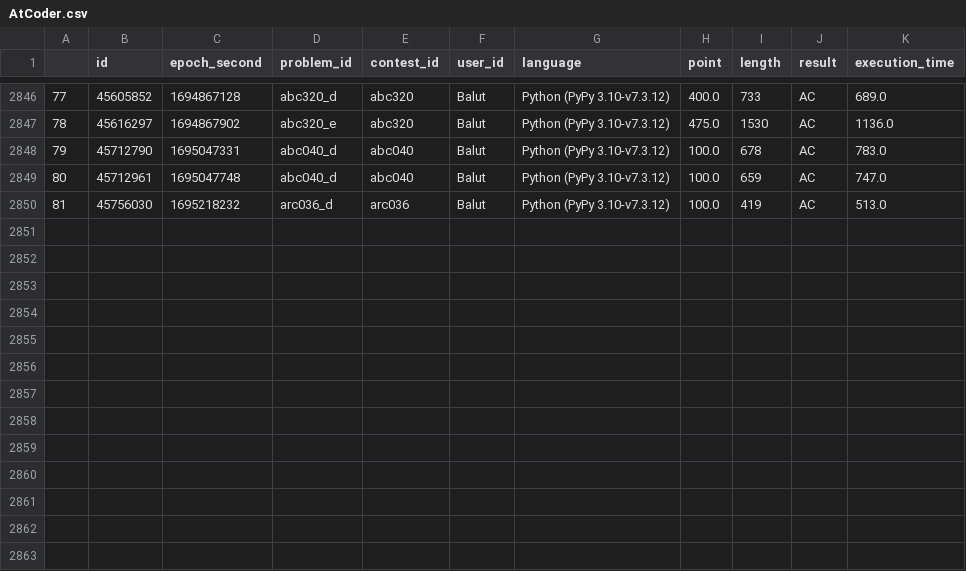
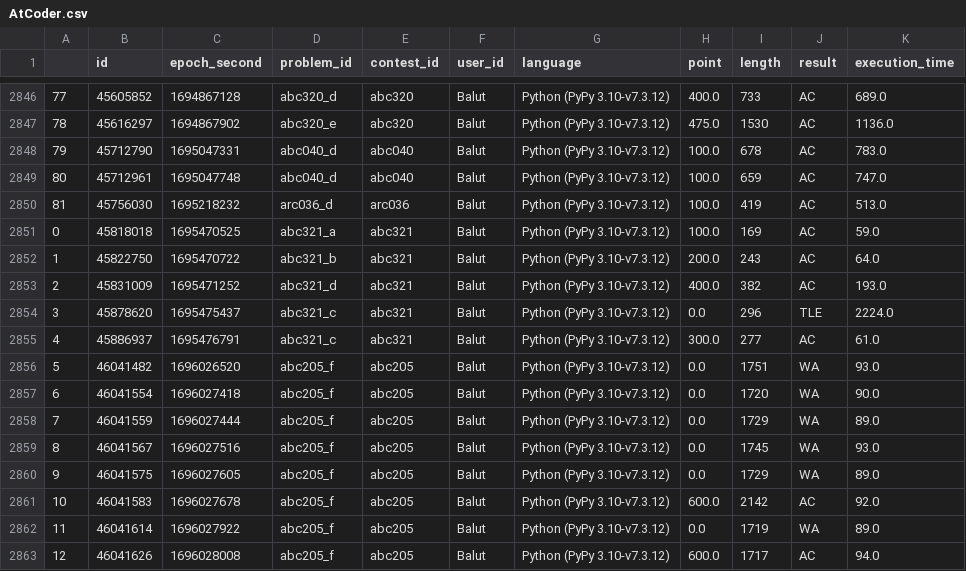
Before and after one commit to Balut-moko/procon-grassmaker-archive, a CSV file: data/AtCoder.csv, drawn as a sheet; only a part is shown, gaps mark what is left out; the diff names each change by its address in the sheet, - before the commit and + after, or states it on an @@ line.

Commit message:
update Atcoder.csv

```diff
--- a/data/AtCoder.csv
+++ b/data/AtCoder.csv
+row 2851: 0 | 45818018 | 1695470525 | abc321_a | abc321 | Balut | Python (PyPy 3.10-v7.3.12) | 100.0 | 169 | AC | 59.0
+row 2852: 1 | 45822750 | 1695470722 | abc321_b | abc321 | Balut | Python (PyPy 3.10-v7.3.12) | 200.0 | 243 | AC | 64.0
+row 2853: 2 | 45831009 | 1695471252 | abc321_d | abc321 | Balut | Python (PyPy 3.10-v7.3.12) | 400.0 | 382 | AC | 193.0
+row 2854: 3 | 45878620 | 1695475437 | abc321_c | abc321 | Balut | Python (PyPy 3.10-v7.3.12) | 0.0 | 296 | TLE | 2224.0
+row 2855: 4 | 45886937 | 1695476791 | abc321_c | abc321 | Balut | Python (PyPy 3.10-v7.3.12) | 300.0 | 277 | AC | 61.0
+row 2856: 5 | 46041482 | 1696026520 | abc205_f | abc205 | Balut | Python (PyPy 3.10-v7.3.12) | 0.0 | 1751 | WA | 93.0
+row 2857: 6 | 46041554 | 1696027418 | abc205_f | abc205 | Balut | Python (PyPy 3.10-v7.3.12) | 0.0 | 1720 | WA | 90.0
+row 2858: 7 | 46041559 | 1696027444 | abc205_f | abc205 | Balut | Python (PyPy 3.10-v7.3.12) | 0.0 | 1729 | WA | 89.0
+row 2859: 8 | 46041567 | 1696027516 | abc205_f | abc205 | Balut | Python (PyPy 3.10-v7.3.12) | 0.0 | 1745 | WA | 93.0
+row 2860: 9 | 46041575 | 1696027605 | abc205_f | abc205 | Balut | Python (PyPy 3.10-v7.3.12) | 0.0 | 1729 | WA | 89.0
+row 2861: 10 | 46041583 | 1696027678 | abc205_f | abc205 | Balut | Python (PyPy 3.10-v7.3.12) | 600.0 | 2142 | AC | 92.0
+row 2862: 11 | 46041614 | 1696027922 | abc205_f | abc205 | Balut | Python (PyPy 3.10-v7.3.12) | 0.0 | 1719 | WA | 89.0
+row 2863: 12 | 46041626 | 1696028008 | abc205_f | abc205 | Balut | Python (PyPy 3.10-v7.3.12) | 600.0 | 1717 | AC | 94.0
```
